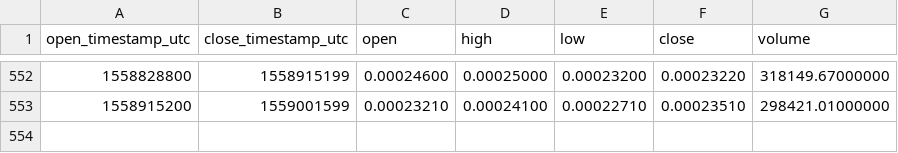
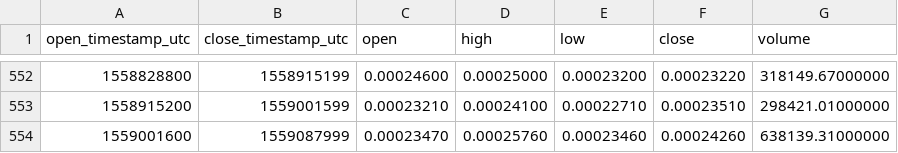
Before and after one commit to cryptobigbro/binance-LSKBTC, a CSV file: binance-LSKBTC-1d.csv, drawn as a sheet; only a part is shown, gaps mark what is left out.

Commit message:
Update OHLCV data.

```diff
--- a/binance-LSKBTC-1d.csv
+++ b/binance-LSKBTC-1d.csv
@@ -553 +553,2 @@ open_timestamp_utc,close_timestamp_utc,open,high,low,close,volume
 1558915200,1559001599,0.00023210,0.00024100,0.00022710,0.00023510,298421.01000000
+1559001600,1559087999,0.00023470,0.00025760,0.00023460,0.00024260,638139.31000000
```
Also changed, not shown: 1 other file.
